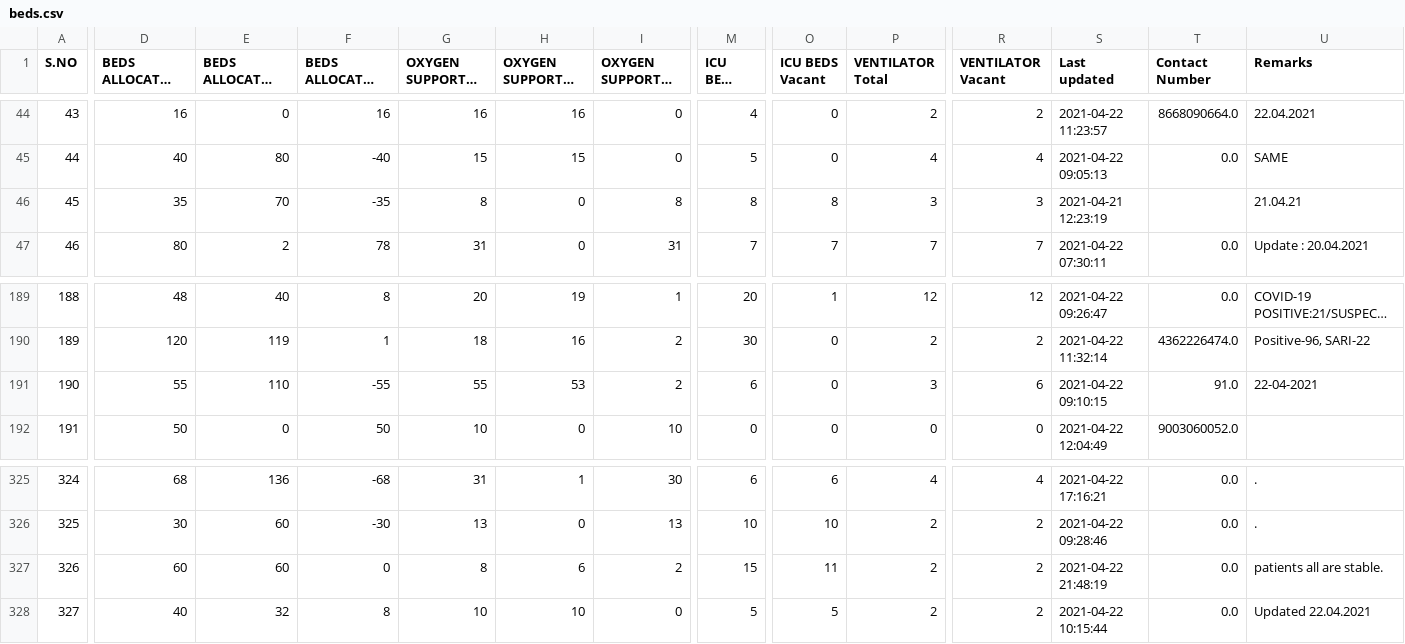
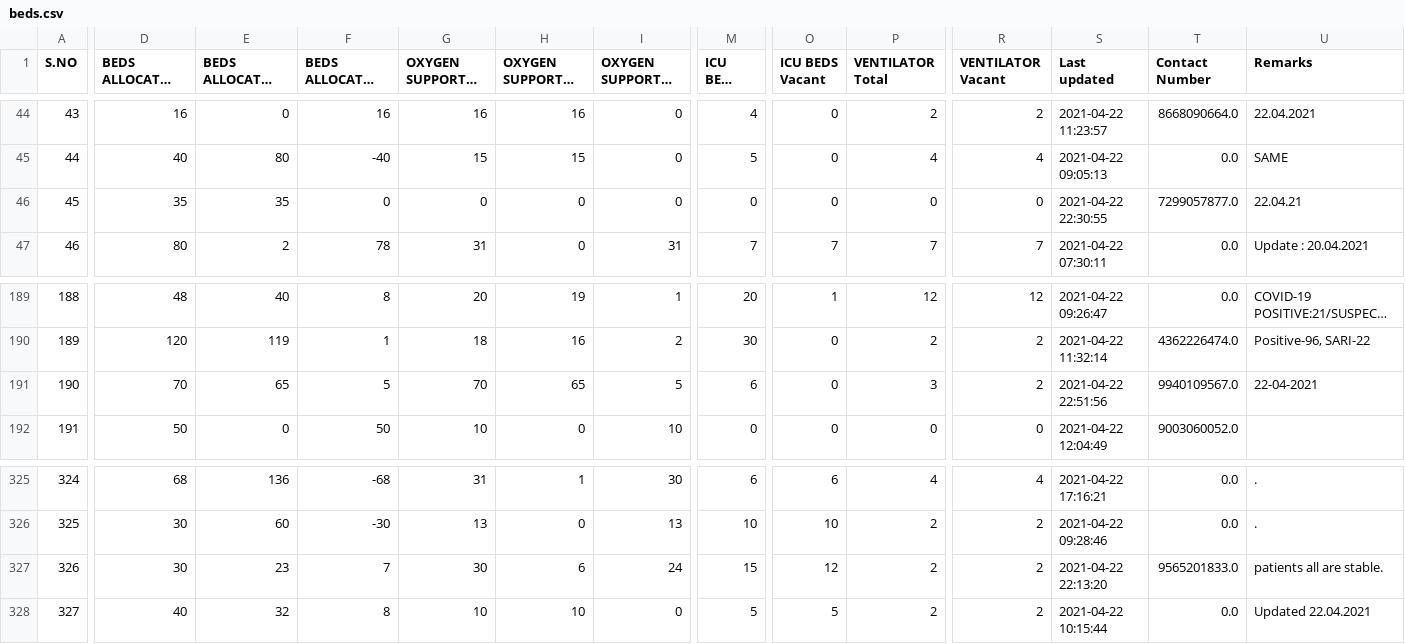
Before and after one commit to stopcoronatn/stopcoronatn.github.io, a CSV file: data/beds.csv, drawn as a sheet; only a part is shown, gaps mark what is left out; long unchanged cells end in …; the diff covers the shown part only; the diff names each change by its address in the sheet, - before the commit and + after, or states it on an @@ line.

```diff
--- a/data/beds.csv
+++ b/data/beds.csv
-E46: 70
+E46: 35
-F46: -35
+F46: 0
-G46 (OXYGEN SUPPORTED BEDS Total): 8
+G46 (OXYGEN SUPPORTED BEDS Total): 0
-I46 (OXYGEN SUPPORTED BEDS Vacant): 8
+I46 (OXYGEN SUPPORTED BEDS Vacant): 0
-M46 (ICU BEDS Total): 8
+M46 (ICU BEDS Total): 0
-O46 (ICU BEDS Vacant): 8
+O46 (ICU BEDS Vacant): 0
-P46 (VENTILATOR Total): 3
+P46 (VENTILATOR Total): 0
-R46 (VENTILATOR Vacant): 3
+R46 (VENTILATOR Vacant): 0
-S46 (Last updated): 2021-04-21 12:23:19
+S46 (Last updated): 2021-04-22 22:30:55
-T46 (Contact Number): (empty)
+T46 (Contact Number): 7299057877.0
-U46 (Remarks): 21.04.21
+U46 (Remarks): 22.04.21
-D191: 55
+D191: 70
-E191: 110
+E191: 65
-F191: -55
+F191: 5
-G191 (OXYGEN SUPPORTED BEDS Total): 55
+G191 (OXYGEN SUPPORTED BEDS Total): 70
-H191 (OXYGEN SUPPORTED BEDS Occupied): 53
+H191 (OXYGEN SUPPORTED BEDS Occupied): 65
-I191 (OXYGEN SUPPORTED BEDS Vacant): 2
+I191 (OXYGEN SUPPORTED BEDS Vacant): 5
-R191 (VENTILATOR Vacant): 6
+R191 (VENTILATOR Vacant): 2
-S191 (Last updated): 2021-04-22 09:10:15
+S191 (Last updated): 2021-04-22 22:51:56
-T191 (Contact Number): 91.0
+T191 (Contact Number): 9940109567.0
-D327: 60
+D327: 30
-E327: 60
+E327: 23
-F327: 0
+F327: 7
-G327 (OXYGEN SUPPORTED BEDS Total): 8
+G327 (OXYGEN SUPPORTED BEDS Total): 30
-I327 (OXYGEN SUPPORTED BEDS Vacant): 2
+I327 (OXYGEN SUPPORTED BEDS Vacant): 24
-O327 (ICU BEDS Vacant): 11
+O327 (ICU BEDS Vacant): 12
-S327 (Last updated): 2021-04-22 21:48:19
+S327 (Last updated): 2021-04-22 22:13:20
-T327 (Contact Number): 0.0
+T327 (Contact Number): 9565201833.0
```
Also changed, not shown: 18 edited cells elsewhere in this file.
